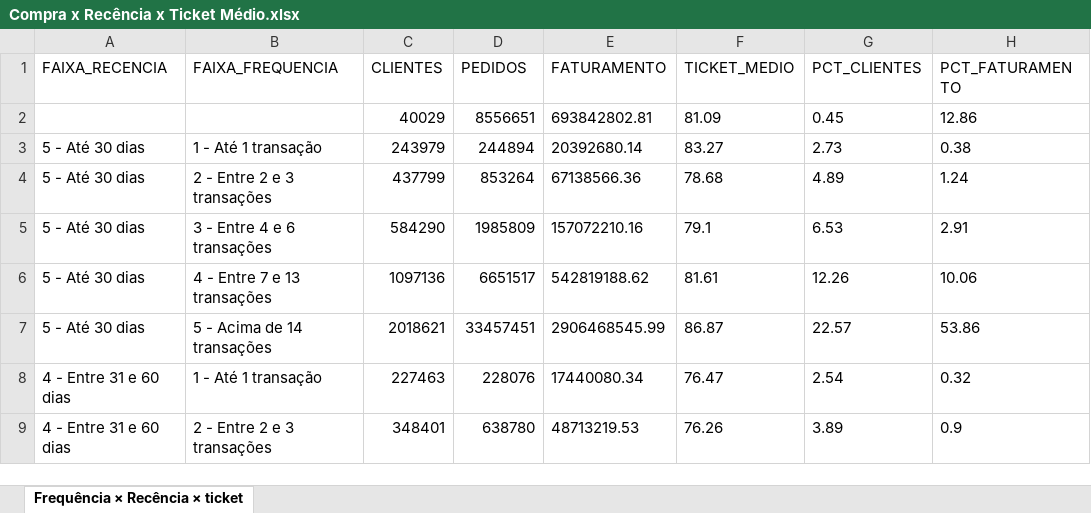
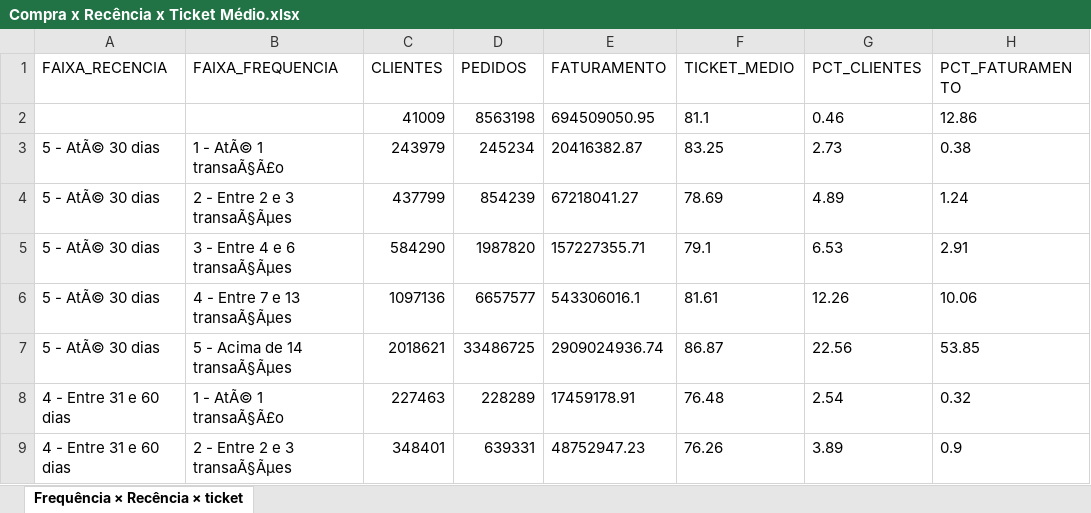
Before and after one commit to fsjplandados/crm-painel, an Excel workbook: Arquivos Jun-2026/Compra x Recência x Ticket Médio.xlsx, sheet Frequência × Recência × ticket, drawn as a sheet; only a part is shown; values as stored, in another font and other column widths than the file's, no borders; removed rows and columns are numbered as before the commit, all else as after; the diff covers the shown part only; the diff names each change by its address in the sheet, - before the commit and + after, or states it on an @@ line.

```diff
--- a/Arquivos Jun-2026/Compra x Recência x Ticket Médio.xlsx (sheet Frequência × Recência × ticket)
+++ b/Arquivos Jun-2026/Compra x Recência x Ticket Médio.xlsx (sheet Frequência × Recência × ticket)
-row 2:  |  | 40029 | 8556651 | 693842802.81 | 81.09 | 0.45 | 12.86
+row 2:  |  | 41009 | 8563198 | 694509050.95 | 81.1 | 0.46 | 12.86
-A3:A7 (FAIXA_RECENCIA): 5 - Até 30 dias
+A3:A7 (FAIXA_RECENCIA): 5 - AtÃ© 30 dias
-B3 (FAIXA_FREQUENCIA): 1 - Até 1 transação
+B3 (FAIXA_FREQUENCIA): 1 - AtÃ© 1 transaÃ§Ã£o
-D3 (PEDIDOS): 244894
+D3 (PEDIDOS): 245234
-E3 (FATURAMENTO): 20392680.14
+E3 (FATURAMENTO): 20416382.87
-F3 (TICKET_MEDIO): 83.27
+F3 (TICKET_MEDIO): 83.25
-B4 (FAIXA_FREQUENCIA): 2 - Entre 2 e 3 transações
+B4 (FAIXA_FREQUENCIA): 2 - Entre 2 e 3 transaÃ§Ãµes
-D4 (PEDIDOS): 853264
+D4 (PEDIDOS): 854239
-E4 (FATURAMENTO): 67138566.36
+E4 (FATURAMENTO): 67218041.27
-F4 (TICKET_MEDIO): 78.68
+F4 (TICKET_MEDIO): 78.69
-B5 (FAIXA_FREQUENCIA): 3 - Entre 4 e 6 transações
+B5 (FAIXA_FREQUENCIA): 3 - Entre 4 e 6 transaÃ§Ãµes
-D5 (PEDIDOS): 1985809
+D5 (PEDIDOS): 1987820
-E5 (FATURAMENTO): 157072210.16
+E5 (FATURAMENTO): 157227355.71
-B6 (FAIXA_FREQUENCIA): 4 - Entre 7 e 13 transações
+B6 (FAIXA_FREQUENCIA): 4 - Entre 7 e 13 transaÃ§Ãµes
-D6 (PEDIDOS): 6651517
+D6 (PEDIDOS): 6657577
-E6 (FATURAMENTO): 542819188.62
+E6 (FATURAMENTO): 543306016.1
-B7 (FAIXA_FREQUENCIA): 5 - Acima de 14 transações
+B7 (FAIXA_FREQUENCIA): 5 - Acima de 14 transaÃ§Ãµes
-D7 (PEDIDOS): 33457451
+D7 (PEDIDOS): 33486725
-E7 (FATURAMENTO): 2906468545.99
+E7 (FATURAMENTO): 2909024936.74
-G7 (PCT_CLIENTES): 22.57
+G7 (PCT_CLIENTES): 22.56
-H7 (PCT_FATURAMENTO): 53.86
+H7 (PCT_FATURAMENTO): 53.85
-B8 (FAIXA_FREQUENCIA): 1 - Até 1 transação
+B8 (FAIXA_FREQUENCIA): 1 - AtÃ© 1 transaÃ§Ã£o
-D8 (PEDIDOS): 228076
+D8 (PEDIDOS): 228289
-E8 (FATURAMENTO): 17440080.34
+E8 (FATURAMENTO): 17459178.91
-F8 (TICKET_MEDIO): 76.47
+F8 (TICKET_MEDIO): 76.48
-B9 (FAIXA_FREQUENCIA): 2 - Entre 2 e 3 transações
+B9 (FAIXA_FREQUENCIA): 2 - Entre 2 e 3 transaÃ§Ãµes
-D9 (PEDIDOS): 638780
+D9 (PEDIDOS): 639331
-E9 (FATURAMENTO): 48713219.53
+E9 (FATURAMENTO): 48752947.23
```
Also changed, not shown: 5 added rows, 5 removed rows and 46 edited cells elsewhere in this sheet, Arquivos Jun-2026/Faixa etaria e ticket.xlsx, 1 other file.
